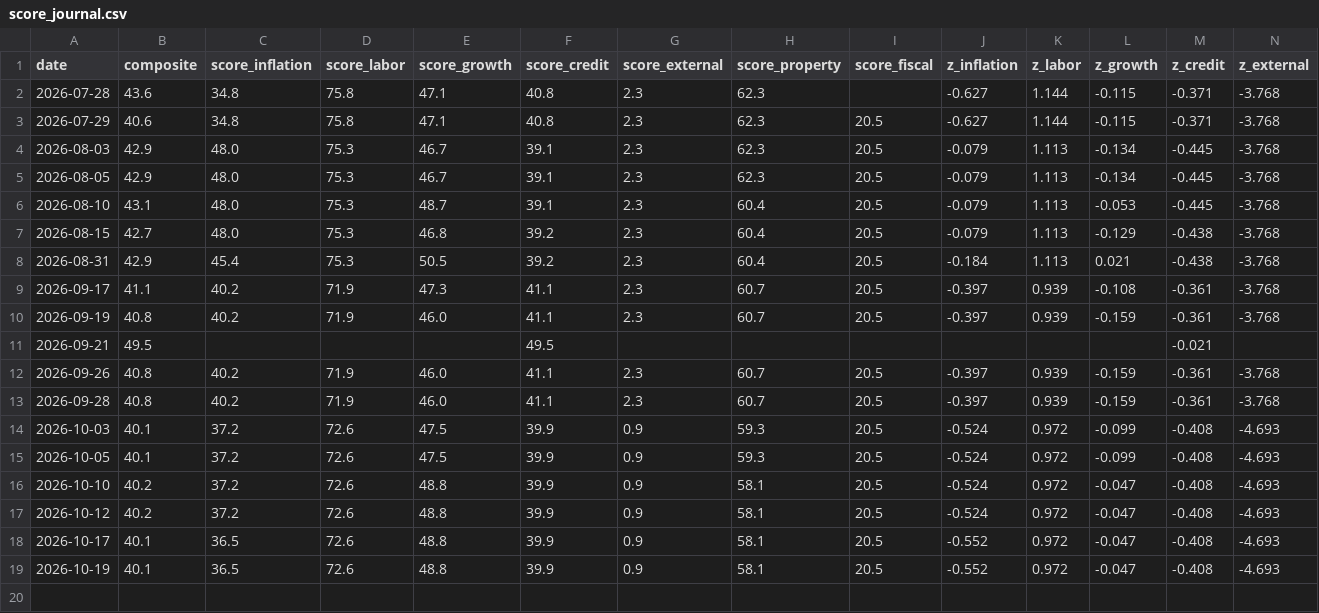
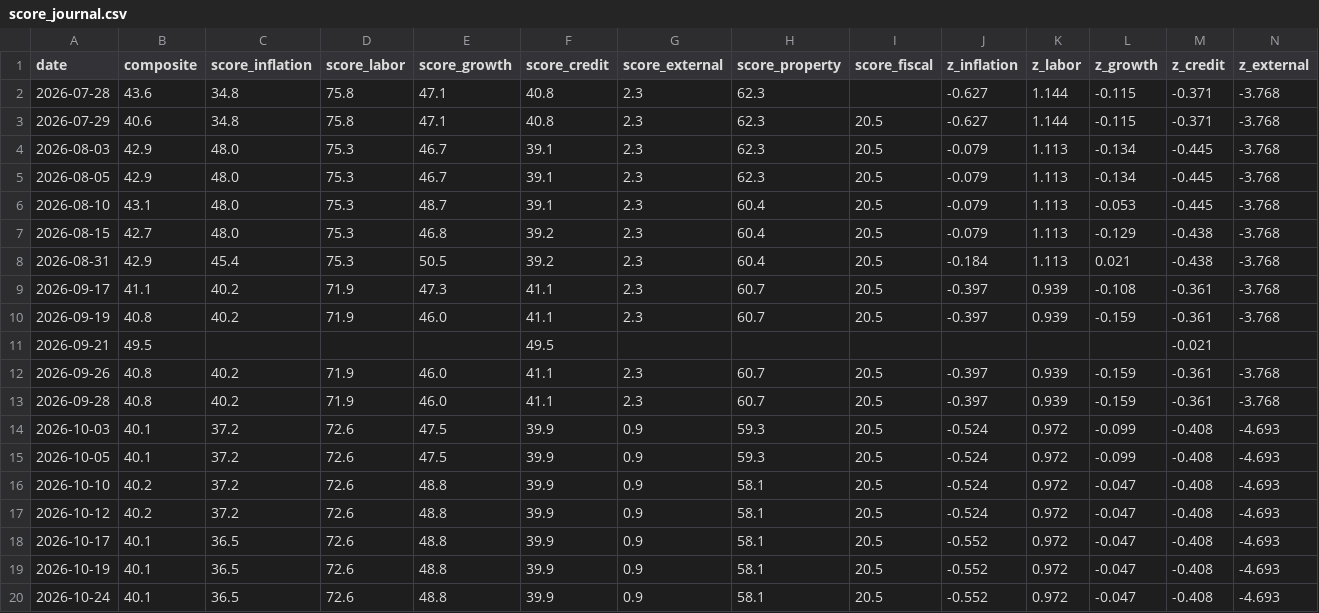
Before and after one commit to tsvetoslavtsachev/bg-macro-dashboard, a CSV file: data/score_journal.csv, drawn as a sheet; only a part is shown; rows hold the shown columns only; the diff names each change by its address in the sheet, - before the commit and + after, or states it on an @@ line.

```diff
--- a/data/score_journal.csv
+++ b/data/score_journal.csv
+row 20: 2026-10-24 | 40.1 | 36.5 | 72.6 | 48.8 | 39.9 | 0.9 | 58.1 | 20.5 | -0.552 | 0.972 | -0.047 | -0.408 | -4.693
```
Also changed, not shown: 4 other files.
